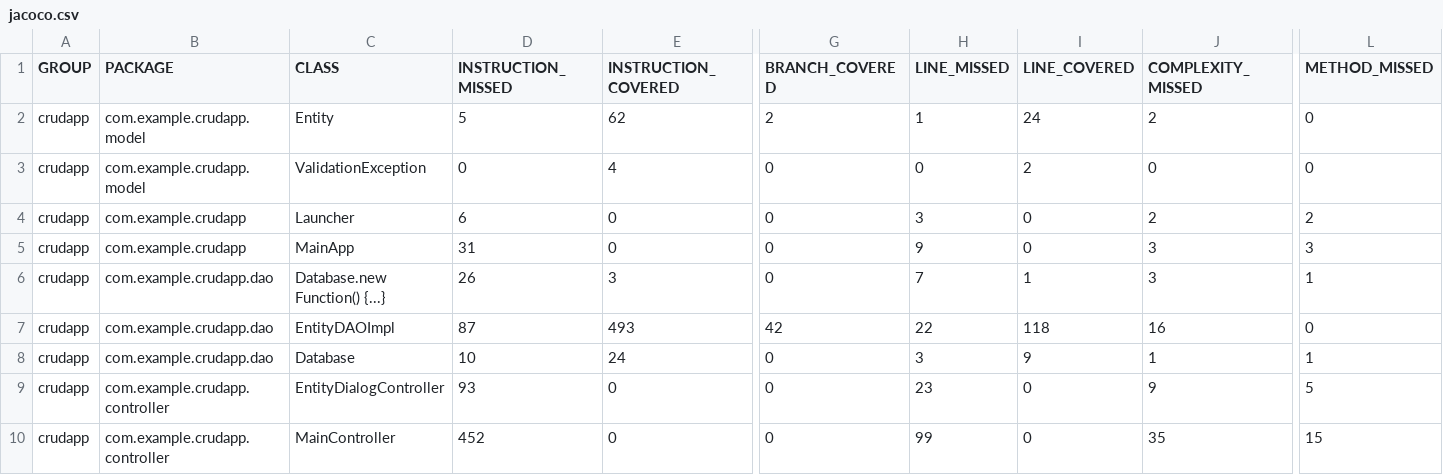
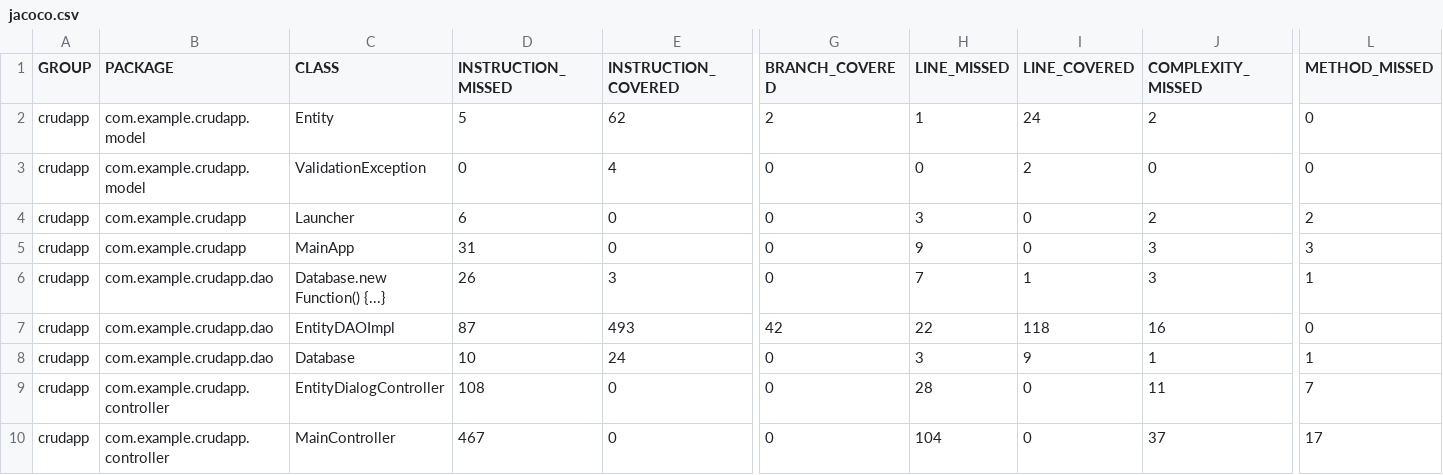
Before and after one commit to AIcontents/crud, a CSV file: target/site/jacoco/jacoco.csv, drawn as a sheet; only a part is shown, gaps mark what is left out; the diff names each change by its address in the sheet, - before the commit and + after, or states it on an @@ line.

```diff
--- a/target/site/jacoco/jacoco.csv
+++ b/target/site/jacoco/jacoco.csv
-D9 (INSTRUCTION_MISSED): 93
+D9 (INSTRUCTION_MISSED): 108
-H9 (LINE_MISSED): 23
+H9 (LINE_MISSED): 28
-J9 (COMPLEXITY_MISSED): 9
+J9 (COMPLEXITY_MISSED): 11
-L9 (METHOD_MISSED): 5
+L9 (METHOD_MISSED): 7
-D10 (INSTRUCTION_MISSED): 452
+D10 (INSTRUCTION_MISSED): 467
-H10 (LINE_MISSED): 99
+H10 (LINE_MISSED): 104
-J10 (COMPLEXITY_MISSED): 35
+J10 (COMPLEXITY_MISSED): 37
-L10 (METHOD_MISSED): 15
+L10 (METHOD_MISSED): 17
```
Also changed, not shown: 28 other files.
